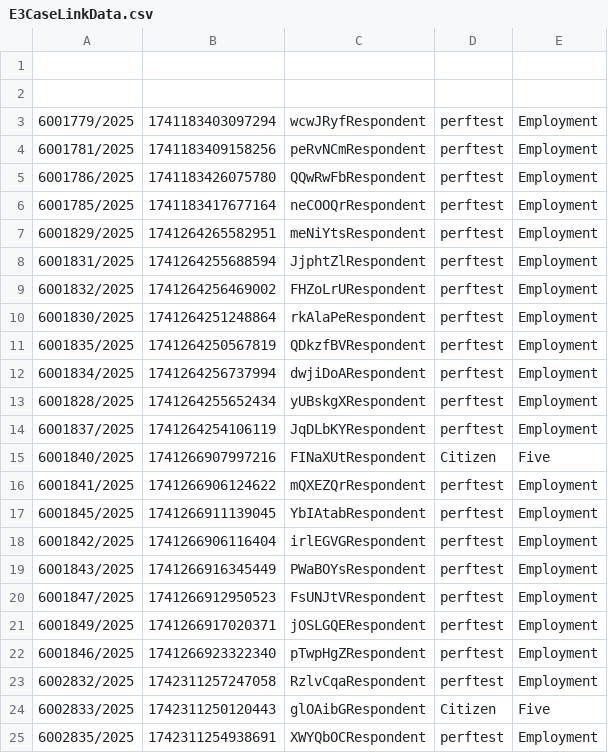
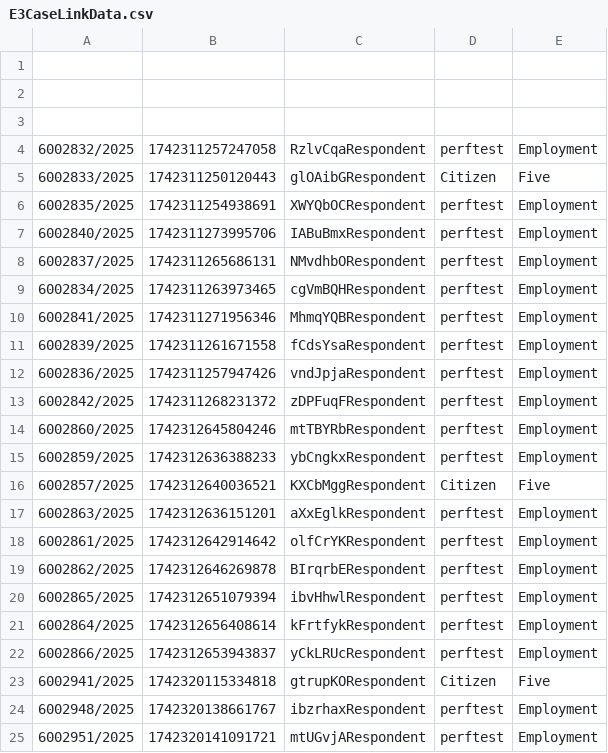
Before and after one commit to hmcts/et-performance, a CSV file: E3CaseLinkData.csv, drawn as a sheet; only a part is shown; the shorter side is filled out with more unchanged rows; the diff names each change by its address in the sheet, - before the commit and + after, or states it on an @@ line.

```diff
--- a/E3CaseLinkData.csv
+++ b/E3CaseLinkData.csv
-row 3: 6001779/2025 | 1741183403097294 | wcwJRyfRespondent | perftest | Employment
+row 3: (empty)
-row 4: 6001781/2025 | 1741183409158256 | peRvNCmRespondent | perftest | Employment
-row 5: 6001786/2025 | 1741183426075780 | QQwRwFbRespondent | perftest | Employment
-row 6: 6001785/2025 | 1741183417677164 | neCOOQrRespondent | perftest | Employment
-row 7: 6001829/2025 | 1741264265582951 | meNiYtsRespondent | perftest | Employment
-row 8: 6001831/2025 | 1741264255688594 | JjphtZlRespondent | perftest | Employment
-row 9: 6001832/2025 | 1741264256469002 | FHZoLrURespondent | perftest | Employment
-row 10: 6001830/2025 | 1741264251248864 | rkAlaPeRespondent | perftest | Employment
-row 11: 6001835/2025 | 1741264250567819 | QDkzfBVRespondent | perftest | Employment
-row 12: 6001834/2025 | 1741264256737994 | dwjiDoARespondent | perftest | Employment
-row 13: 6001828/2025 | 1741264255652434 | yUBskgXRespondent | perftest | Employment
-row 14: 6001837/2025 | 1741264254106119 | JqDLbKYRespondent | perftest | Employment
-row 15: 6001840/2025 | 1741266907997216 | FINaXUtRespondent | Citizen | Five
-row 16: 6001841/2025 | 1741266906124622 | mQXEZQrRespondent | perftest | Employment
-row 17: 6001845/2025 | 1741266911139045 | YbIAtabRespondent | perftest | Employment
-row 18: 6001842/2025 | 1741266906116404 | irlEGVGRespondent | perftest | Employment
-row 19: 6001843/2025 | 1741266916345449 | PWaBOYsRespondent | perftest | Employment
-row 20: 6001847/2025 | 1741266912950523 | FsUNJtVRespondent | perftest | Employment
-row 21: 6001849/2025 | 1741266917020371 | jOSLGQERespondent | perftest | Employment
-row 22: 6001846/2025 | 1741266923322340 | pTwpHgZRespondent | perftest | Employment
```
Also changed, not shown: 19 other files.
